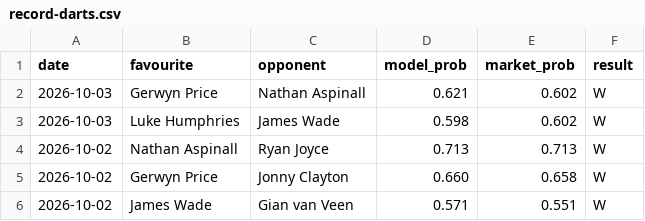
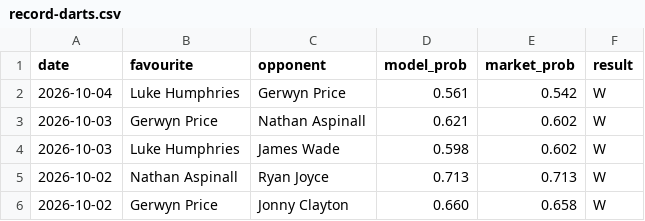
Before and after one commit to Altora-Analytics/altora-analytics, a CSV file: record-darts.csv, drawn as a sheet; only a part is shown; the shorter side is filled out with more unchanged rows.

```diff
--- a/record-darts.csv
+++ b/record-darts.csv
@@ -1,2 +1,3 @@
 date,favourite,opponent,model_prob,market_prob,result
+2026-10-04,Luke Humphries,Gerwyn Price,0.561,0.542,W
 2026-10-03,Gerwyn Price,Nathan Aspinall,0.621,0.602,W
```
Also changed, not shown: record-esports.csv, record-rugby.csv, 11 other files.
